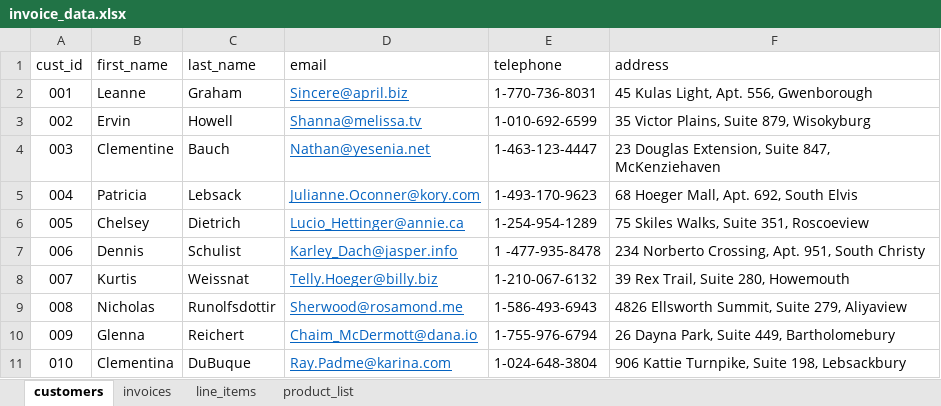
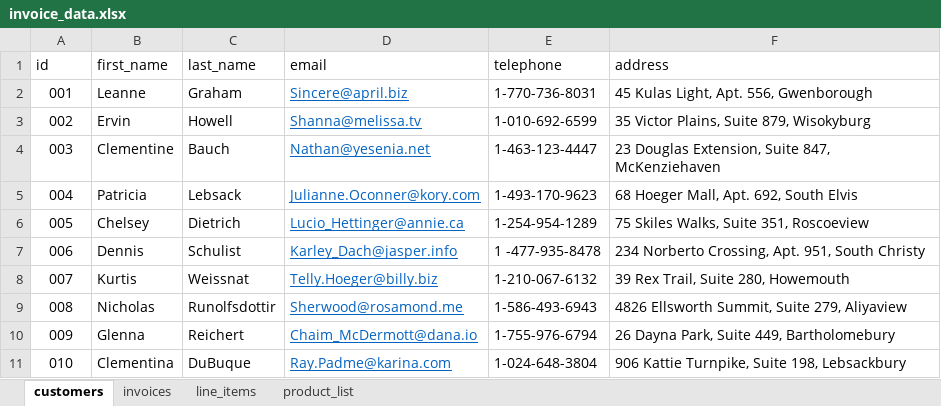
Before and after one commit to terracotta55/cohort3, an Excel workbook: src/python/comp-230/invoice_data.xlsx, sheet customers, drawn as a sheet; values as stored, in another font and other column widths than the file's, no borders; the diff names each change by its address in the sheet, - before the commit and + after, or states it on an @@ line.

```diff
--- a/src/python/comp-230/invoice_data.xlsx (sheet customers)
+++ b/src/python/comp-230/invoice_data.xlsx (sheet customers)
-A1: cust_id
+A1: id
```
Also changed, not shown: sheet invoices, sheet line_items, sheet product_list.
